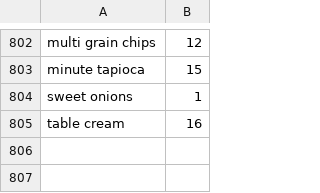
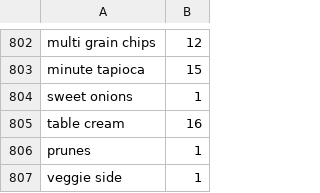
Before and after one commit to briancousins/RecipeBook, a CSV file: data/ingredient_categories.csv, drawn as a sheet; only a part is shown, gaps mark what is left out; the diff names each change by its address in the sheet, - before the commit and + after, or states it on an @@ line.

Commit message:
finished main_ui_sort_list and changes that required. I didn't go back to re-test main.py but it should still work (haha should) (#2)

```diff
--- a/data/ingredient_categories.csv
+++ b/data/ingredient_categories.csv
+row 806: prunes | 1
+row 807: veggie side | 1
```
Also changed, not shown: 4 other files.
